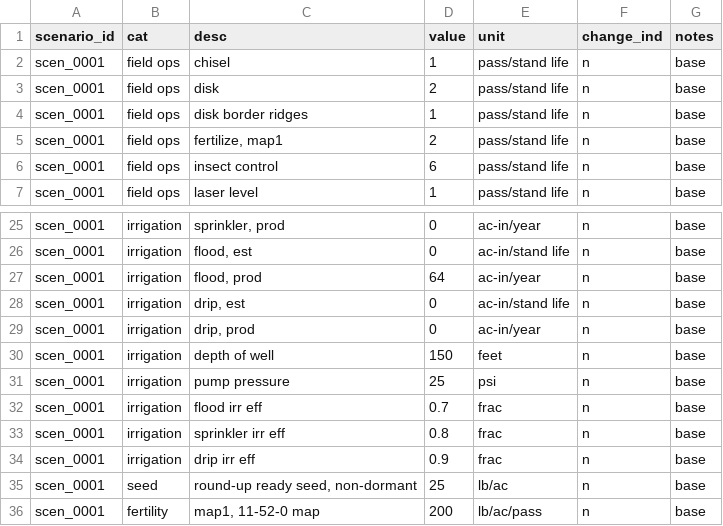
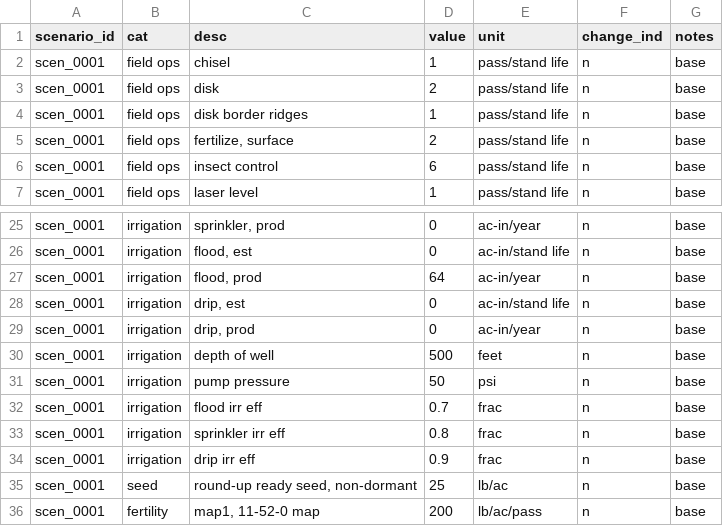
Before and after one commit to vanichols/alfalfa, a CSV file: R/data_scens-notouch/scen_0001.csv, drawn as a sheet; only a part is shown, gaps mark what is left out.

```diff
--- a/R/data_scens-notouch/scen_0001.csv
+++ b/R/data_scens-notouch/scen_0001.csv
@@ -4,3 +4,3 @@ scen_0001,field ops,disk,2,pass/stand life,n,base
 scen_0001,field ops,disk border ridges,1,pass/stand life,n,base
-scen_0001,field ops,"fertilize, map1",2,pass/stand life,n,base
+scen_0001,field ops,"fertilize, surface",2,pass/stand life,n,base
 scen_0001,field ops,insect control,6,pass/stand life,n,base
@@ -29,4 +29,4 @@ scen_0001,irrigation,"drip, est",0,ac-in/stand life,n,base
 scen_0001,irrigation,"drip, prod",0,ac-in/year,n,base
-scen_0001,irrigation,depth of well,150,feet,n,base
-scen_0001,irrigation,pump pressure,25,psi,n,base
+scen_0001,irrigation,depth of well,500,feet,n,base
+scen_0001,irrigation,pump pressure,50,psi,n,base
 scen_0001,irrigation,flood irr eff,0.7,frac,n,base
```
Also changed, not shown: R/data_in/tulare/base_other.csv, 32 other files.
